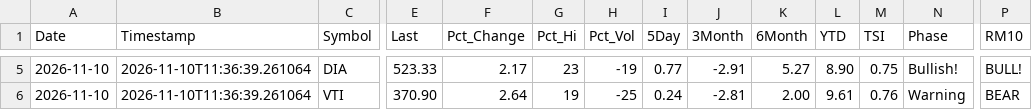
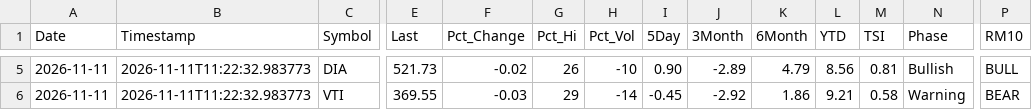
Before and after one commit to blumenty/stock-data-automation, a CSV file: data/Shazam-market-daily.csv, drawn as a sheet; only a part is shown, gaps mark what is left out; the diff covers the shown part only; the diff names each change by its address in the sheet, - before the commit and + after, or states it on an @@ line.

```diff
--- a/data/Shazam-market-daily.csv
+++ b/data/Shazam-market-daily.csv
-A5:A6 (Date): 2026-11-10
+A5:A6 (Date): 2026-11-11
-B5:B6 (Timestamp): 2026-11-10T11:36:39.261064
+B5:B6 (Timestamp): 2026-11-11T11:22:32.983773
-E5 (Last): 523.33
+E5 (Last): 521.73
-F5 (Pct_Change): 2.17
+F5 (Pct_Change): -0.02
-G5 (Pct_Hi): 23
+G5 (Pct_Hi): 26
-H5 (Pct_Vol): -19
+H5 (Pct_Vol): -10
-I5 (5Day): 0.77
+I5 (5Day): 0.90
-J5 (3Month): -2.91
+J5 (3Month): -2.89
-K5 (6Month): 5.27
+K5 (6Month): 4.79
-L5 (YTD): 8.90
+L5 (YTD): 8.56
-M5 (TSI): 0.75
+M5 (TSI): 0.81
-N5 (Phase): Bullish!
+N5 (Phase): Bullish
-P5 (RM10): BULL!
+P5 (RM10): BULL
-E6 (Last): 370.90
+E6 (Last): 369.55
-F6 (Pct_Change): 2.64
+F6 (Pct_Change): -0.03
-G6 (Pct_Hi): 19
+G6 (Pct_Hi): 29
-H6 (Pct_Vol): -25
+H6 (Pct_Vol): -14
-I6 (5Day): 0.24
+I6 (5Day): -0.45
-J6 (3Month): -2.81
+J6 (3Month): -2.92
-K6 (6Month): 2.00
+K6 (6Month): 1.86
-L6 (YTD): 9.61
+L6 (YTD): 9.21
-M6 (TSI): 0.76
+M6 (TSI): 0.58
```
Also changed, not shown: 36 edited cells elsewhere in this file, data/shazam-tsi-history.csv, 4 other files.
